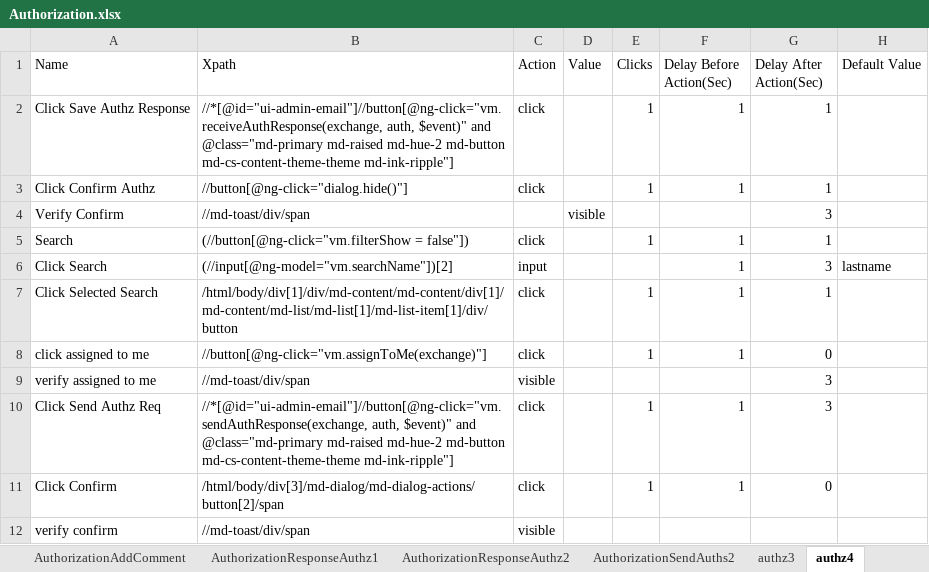
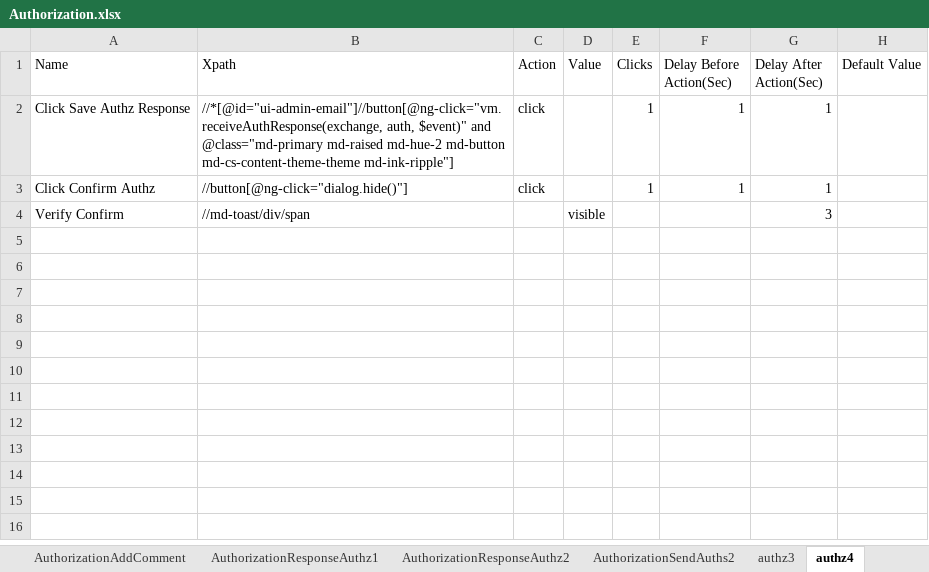
Before and after one commit to Ustingit/Automation, an Excel workbook: resources/Authorization.xlsx, sheet authz4, drawn as a sheet; values as stored, in another font and other column widths than the file's, no borders; the diff names each change by its address in the sheet, - before the commit and + after, or states it on an @@ line.

Commit message:
Updated as of 5/24/17

```diff
--- a/resources/Authorization.xlsx (sheet authz4)
+++ b/resources/Authorization.xlsx (sheet authz4)
-row 5: Search | (//button[@ng-click="vm.filterShow = false"]) | click |  | 1 | 1 | 1
-row 6: Click Search | (//input[@ng-model="vm.searchName"])[2] | input |  |  | 1 | 3 | lastname
-row 7: Click Selected Search | /html/body/div[1]/div/md-content/md-content/div[1]/md-content/md-list/md-list[1]/md-list-item[1]/div/button | click |  | 1 | 1 | 1
-row 8: click assigned to me | //button[@ng-click="vm.assignToMe(exchange)"] | click |  | 1 | 1 | 0
-row 9: verify assigned to me | //md-toast/div/span | visible |  |  |  | 3
-row 10: Click Send Authz Req | //*[@id="ui-admin-email"]//button[@ng-click="vm.sendAuthResponse(exchange, auth, $event)" and @class="md-primary md-raised md-hue-2 md-button md-cs-content-theme-theme md-ink-ripple"] | click |  | 1 | 1 | 3
-row 11: Click Confirm | /html/body/div[3]/md-dialog/md-dialog-actions/button[2]/span | click |  | 1 | 1 | 0
-row 12: verify confirm | //md-toast/div/span | visible
```
Also changed, not shown: sheet AuthorizationApproved, sheet AuthorizationSendAuths2.
